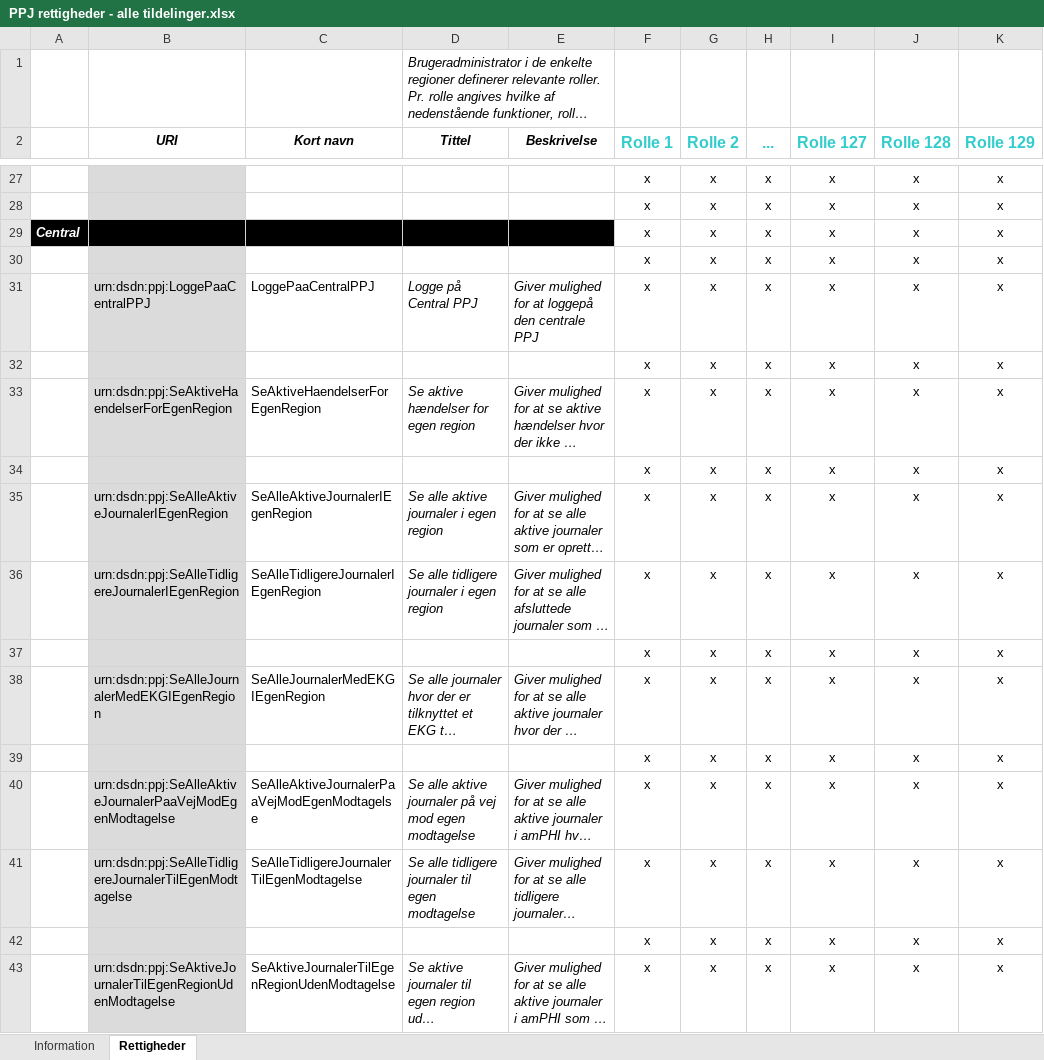
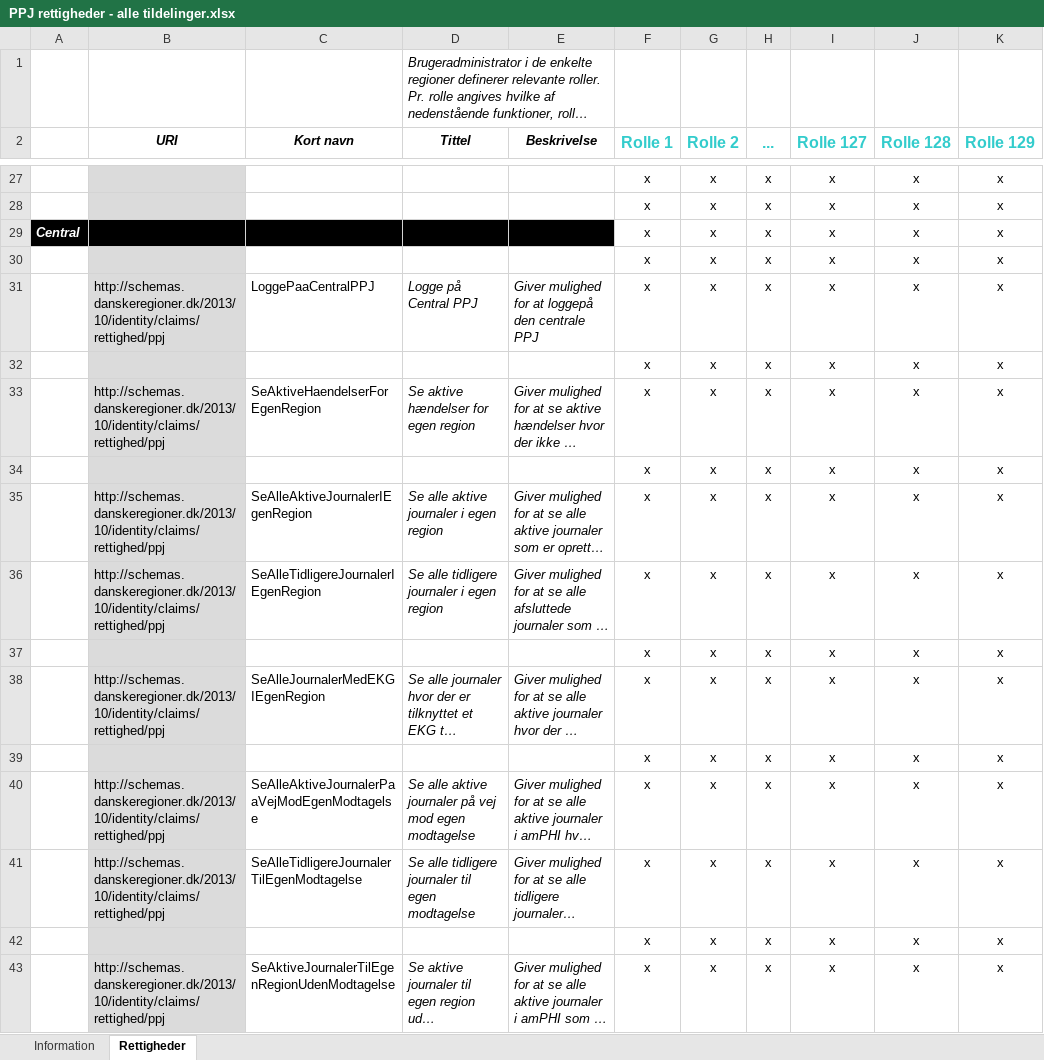
Before and after one commit to sgryt/PPJ, an Excel workbook: AutomationTest/PPJ rettigheder - alle tildelinger.xlsx, sheet Rettigheder, drawn as a sheet; only a part is shown, gaps mark what is left out; long unchanged cells end in …; values as stored, in another font and other column widths than the file's, no borders; the diff covers the shown part only; the diff names each change by its address in the sheet, - before the commit and + after, or states it on an @@ line.

```diff
--- a/AutomationTest/PPJ rettigheder - alle tildelinger.xlsx (sheet Rettigheder)
+++ b/AutomationTest/PPJ rettigheder - alle tildelinger.xlsx (sheet Rettigheder)
-B31 (URI): urn:dsdn:ppj:LoggePaaCentralPPJ
+B31 (URI): http://schemas.danskeregioner.dk/2013/10/identity/claims/rettighed/ppj
-B33 (URI): urn:dsdn:ppj:SeAktiveHaendelserForEgenRegion
+B33 (URI): http://schemas.danskeregioner.dk/2013/10/identity/claims/rettighed/ppj
-B35 (URI): urn:dsdn:ppj:SeAlleAktiveJournalerIEgenRegion
+B35 (URI): http://schemas.danskeregioner.dk/2013/10/identity/claims/rettighed/ppj
-B36 (URI): urn:dsdn:ppj:SeAlleTidligereJournalerIEgenRegion
+B36 (URI): http://schemas.danskeregioner.dk/2013/10/identity/claims/rettighed/ppj
-B38 (URI): urn:dsdn:ppj:SeAlleJournalerMedEKGIEgenRegion
+B38 (URI): http://schemas.danskeregioner.dk/2013/10/identity/claims/rettighed/ppj
-B40 (URI): urn:dsdn:ppj:SeAlleAktiveJournalerPaaVejModEgenModtagelse
+B40 (URI): http://schemas.danskeregioner.dk/2013/10/identity/claims/rettighed/ppj
-B41 (URI): urn:dsdn:ppj:SeAlleTidligereJournalerTilEgenModtagelse
+B41 (URI): http://schemas.danskeregioner.dk/2013/10/identity/claims/rettighed/ppj
-B43 (URI): urn:dsdn:ppj:SeAktiveJournalerTilEgenRegionUdenModtagelse
+B43 (URI): http://schemas.danskeregioner.dk/2013/10/identity/claims/rettighed/ppj
```
Also changed, not shown: 38 edited cells and cell formats elsewhere in this sheet, formulas that keep their value, 9 other files.
